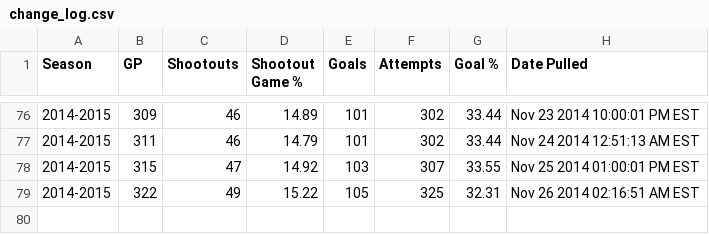
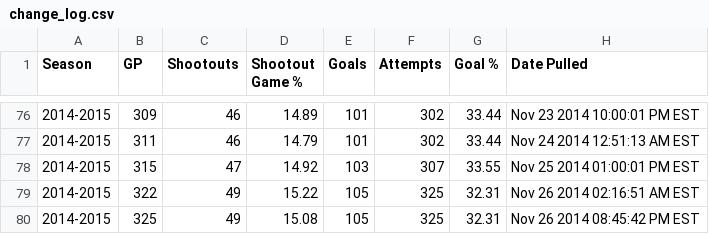
Before and after one commit to pyreking/Shootout, a CSV file: summary/change_log.csv, drawn as a sheet; only a part is shown, gaps mark what is left out.

```diff
--- a/summary/change_log.csv
+++ b/summary/change_log.csv
@@ -79 +79,2 @@ Season|GP|Shootouts|Shootout Game %|Goals|Attempts|Goal %|Date Pulled
 2014-2015|322|49|15.22|105|325|32.31|Nov 26 2014 02:16:51 AM EST
+2014-2015|325|49|15.08|105|325|32.31|Nov 26 2014 08:45:42 PM EST
```
Also changed, not shown: shots/shots.csv, summary/current.csv, 4 other files.
